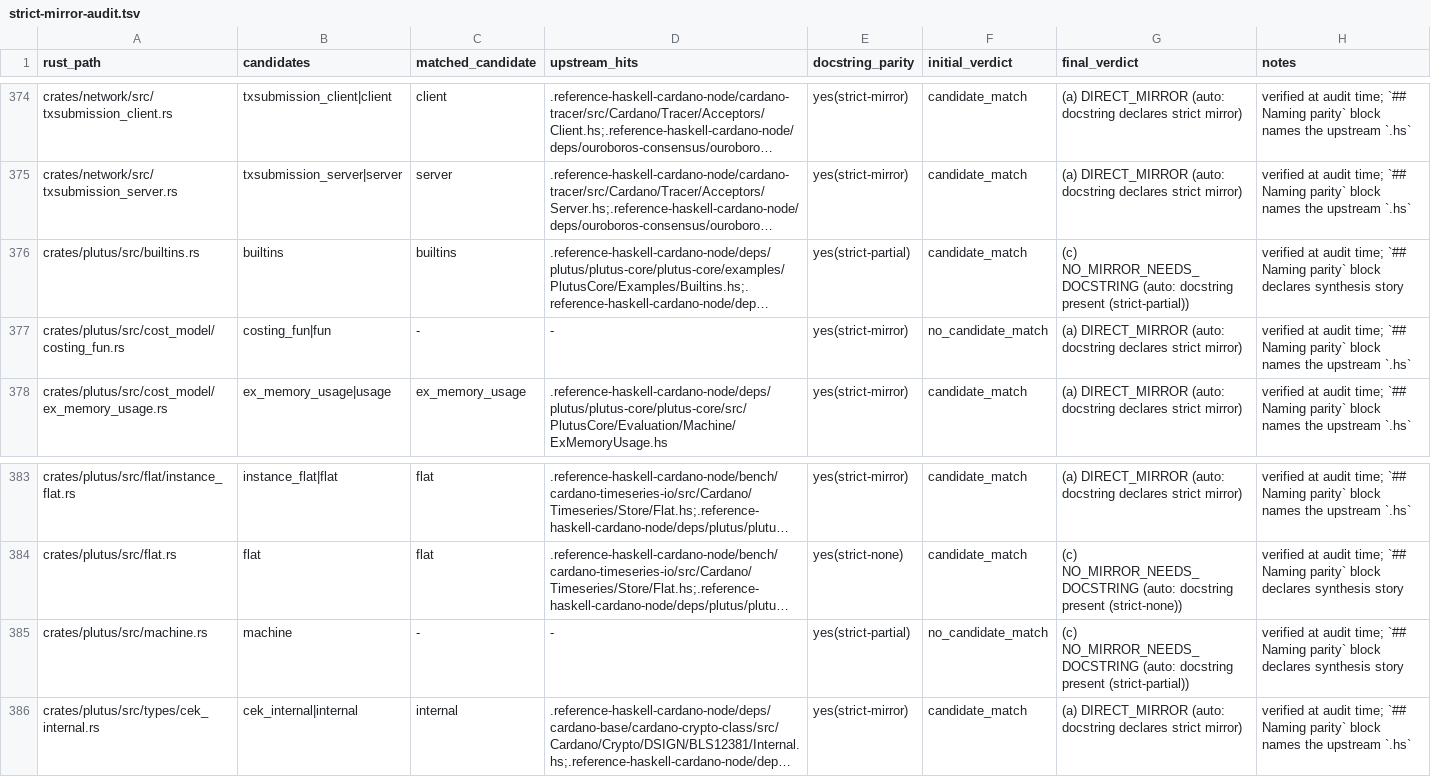
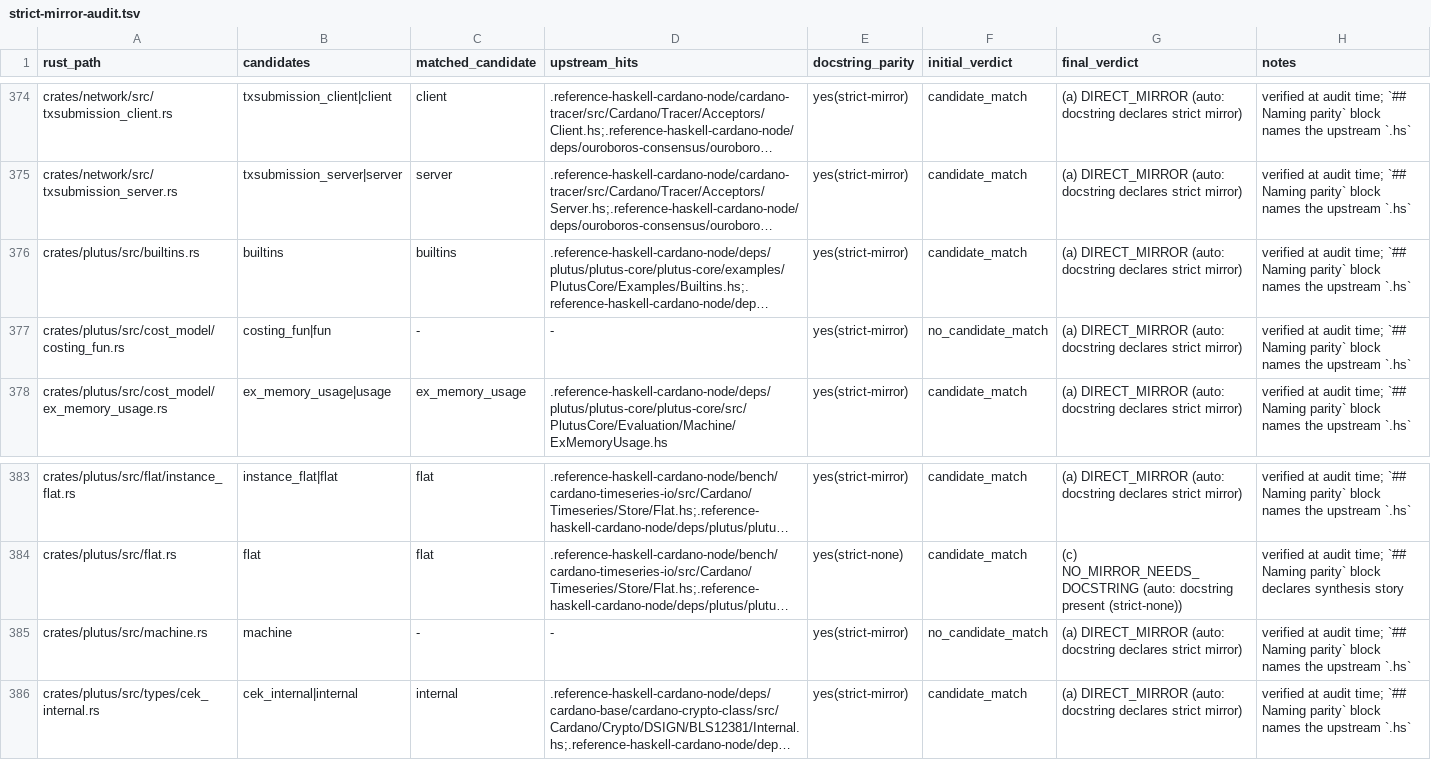
Before and after one commit to Yggdrasil-node/Cardano-node, a TSV file: docs/strict-mirror-audit.tsv, drawn as a sheet; only a part is shown, gaps mark what is left out; long unchanged cells end in …; the diff names each change by its address in the sheet, - before the commit and + after, or states it on an @@ line.

```diff
--- a/docs/strict-mirror-audit.tsv
+++ b/docs/strict-mirror-audit.tsv
-E376 (docstring_parity): yes(strict-partial)
+E376 (docstring_parity): yes(strict-mirror)
-G376 (final_verdict): (c) NO_MIRROR_NEEDS_DOCSTRING (auto: docstring present (strict-partial))
+G376 (final_verdict): (a) DIRECT_MIRROR (auto: docstring declares strict mirror)
-H376 (notes): …parity` block declares synthesis story
+H376 (notes): …parity` block names the upstream `.hs`
-E385 (docstring_parity): yes(strict-partial)
+E385 (docstring_parity): yes(strict-mirror)
-G385 (final_verdict): (c) NO_MIRROR_NEEDS_DOCSTRING (auto: docstring present (strict-partial))
+G385 (final_verdict): (a) DIRECT_MIRROR (auto: docstring declares strict mirror)
-H385 (notes): …parity` block declares synthesis story
+H385 (notes): …parity` block names the upstream `.hs`
```
Also changed, not shown: 3 other files.
